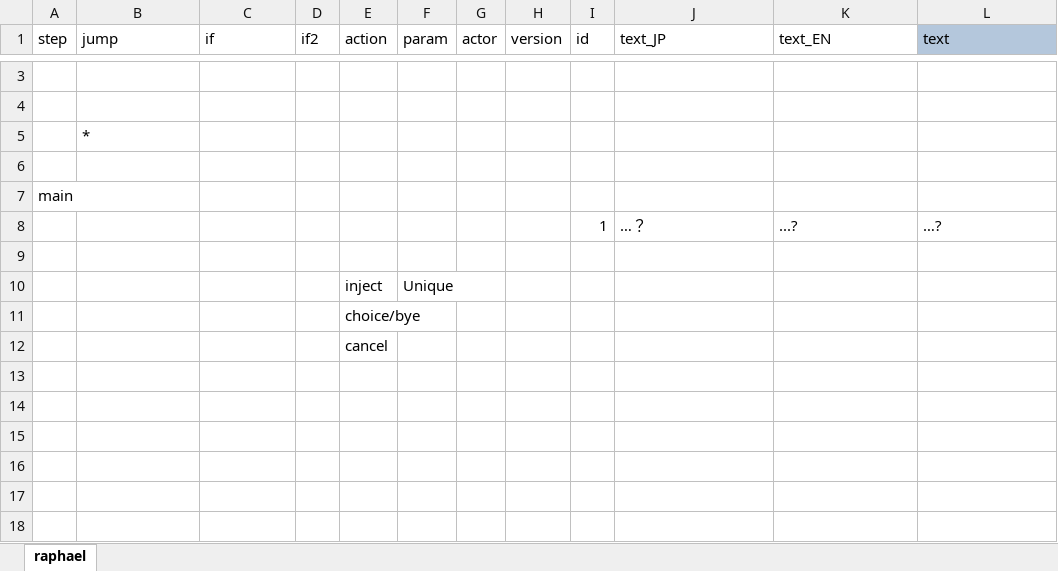
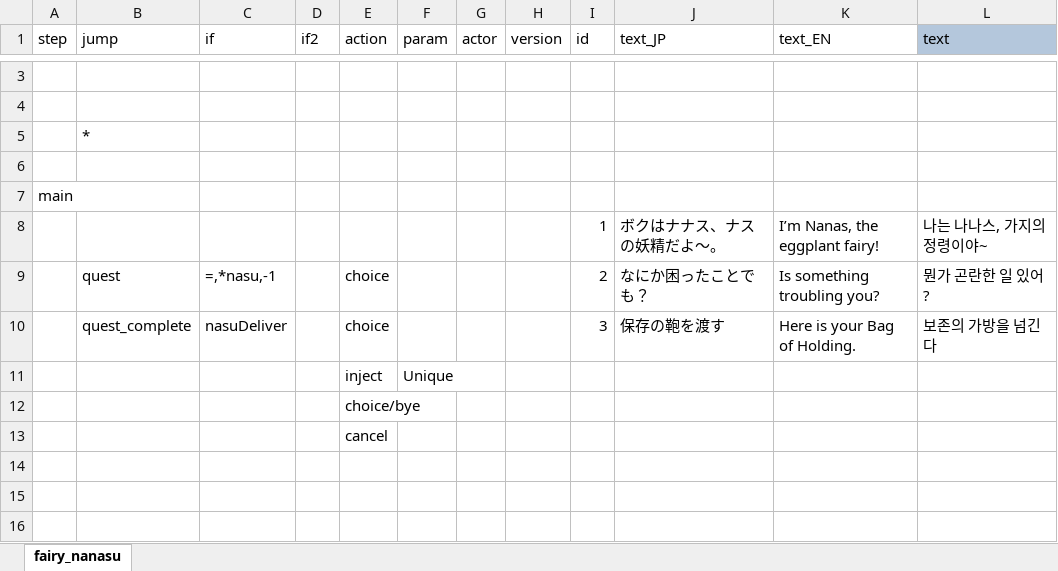
Before and after one commit to cinornu/Elin_KR, an Excel workbook: DIFF_PREVIOUS/Mod_Korean/Lang/KR/Dialog/Drama/fairy_nanasu.xlsx, sheet fairy_nanasu, drawn as a sheet; only a part is shown, gaps mark what is left out; values as stored, in another font and other column widths than the file's, no borders; conditional formats not drawn; removed rows and columns are numbered as before the commit, all else as after; the diff covers the shown part only; the diff names each change by its address in the sheet, - before the commit and + after, or states it on an @@ line.

```diff
--- a/DIFF_PREVIOUS/Mod_Korean/Lang/KR/Dialog/Drama/fairy_nanasu.xlsx (sheet fairy_nanasu)
+++ b/DIFF_PREVIOUS/Mod_Korean/Lang/KR/Dialog/Drama/fairy_nanasu.xlsx (sheet fairy_nanasu)
-sheet tab: raphael
+sheet tab: fairy_nanasu
-row 8:  |  |  |  |  |  |  |  | 1 | …？ | ...? | …?
-row 8: (empty)
+row 8:  |  |  |  |  |  |  |  | 1 | ボクはナナス、ナスの妖精だよ～。 | I’m Nanas, the eggplant fairy! | 나는 나나스, 가지의 정령이야~
+row 9:  | quest | =,*nasu,-1 |  | choice |  |  |  | 2 | なにか困ったことでも？ | Is something troubling you? | 뭔가 곤란한 일 있어?
+row 10:  | quest_complete | nasuDeliver |  | choice |  |  |  | 3 | 保存の鞄を渡す | Here is your Bag of Holding. | 보존의 가방을 넘긴다
+row 14: (empty)
+row 15: (empty)
+row 16: (empty)
```
Also changed, not shown: 45 added rows and 1 edited cell elsewhere in this sheet, Mod_Korean/Lang/KR/Dialog/Drama/fairy_nanasu.xlsx.
